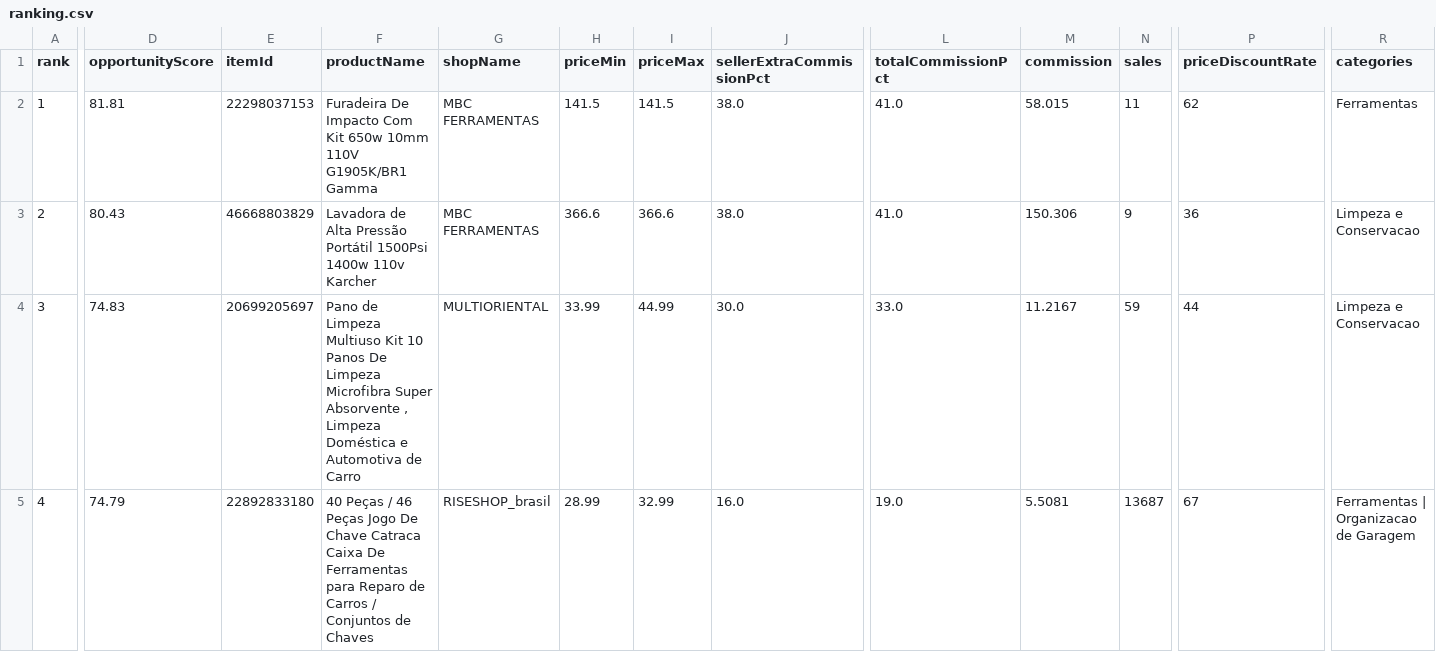
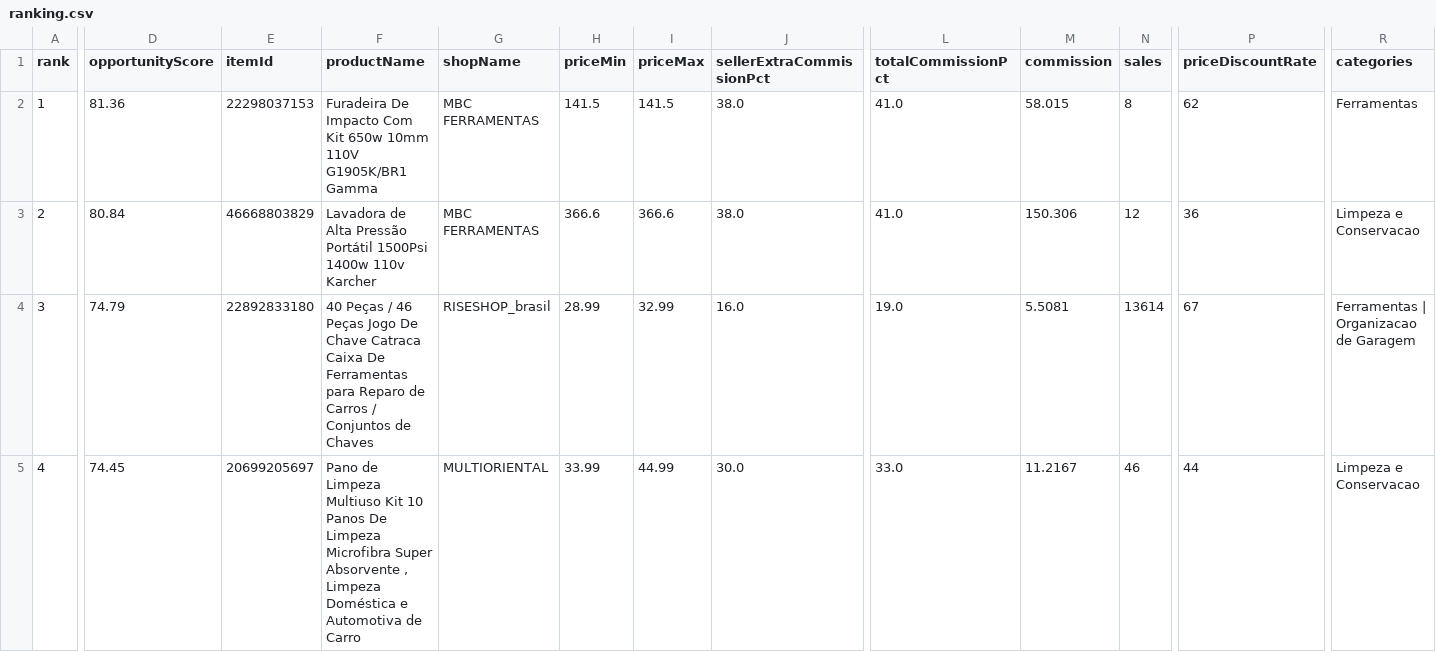
Before and after one commit to adelrib27/blogger-automation1, a CSV file: oficina_garagem/data/shopee_oportunidades/ranking.csv, drawn as a sheet; only a part is shown, gaps mark what is left out; the diff covers the shown part only; the diff names each change by its address in the sheet, - before the commit and + after, or states it on an @@ line.

```diff
--- a/oficina_garagem/data/shopee_oportunidades/ranking.csv
+++ b/oficina_garagem/data/shopee_oportunidades/ranking.csv
-D2 (opportunityScore): 81.81
+D2 (opportunityScore): 81.36
-N2 (sales): 11
+N2 (sales): 8
-D3 (opportunityScore): 80.43
+D3 (opportunityScore): 80.84
-N3 (sales): 9
+N3 (sales): 12
-D4 (opportunityScore): 74.83
+D4 (opportunityScore): 74.79
-E4 (itemId): 20699205697
+E4 (itemId): 22892833180
-F4 (productName): Pano de Limpeza Multiuso Kit 10 Panos De Limpeza Microfibra Super Absorvente , Limpeza Doméstica e Automotiva de Carro
+F4 (productName): 40 Peças / 46 Peças Jogo De Chave Catraca Caixa De Ferramentas para Reparo de Carros / Conjuntos de Chaves
-G4 (shopName): MULTIORIENTAL
+G4 (shopName): RISESHOP_brasil
-H4 (priceMin): 33.99
+H4 (priceMin): 28.99
-I4 (priceMax): 44.99
+I4 (priceMax): 32.99
-J4 (sellerExtraCommissionPct): 30.0
+J4 (sellerExtraCommissionPct): 16.0
-L4 (totalCommissionPct): 33.0
+L4 (totalCommissionPct): 19.0
-M4 (commission): 11.2167
+M4 (commission): 5.5081
-N4 (sales): 59
+N4 (sales): 13614
-P4 (priceDiscountRate): 44
+P4 (priceDiscountRate): 67
-R4 (categories): Limpeza e Conservacao
+R4 (categories): Ferramentas | Organizacao de Garagem
-D5 (opportunityScore): 74.79
+D5 (opportunityScore): 74.45
-E5 (itemId): 22892833180
+E5 (itemId): 20699205697
-F5 (productName): 40 Peças / 46 Peças Jogo De Chave Catraca Caixa De Ferramentas para Reparo de Carros / Conjuntos de Chaves
+F5 (productName): Pano de Limpeza Multiuso Kit 10 Panos De Limpeza Microfibra Super Absorvente , Limpeza Doméstica e Automotiva de Carro
-G5 (shopName): RISESHOP_brasil
+G5 (shopName): MULTIORIENTAL
-H5 (priceMin): 28.99
+H5 (priceMin): 33.99
-I5 (priceMax): 32.99
+I5 (priceMax): 44.99
-J5 (sellerExtraCommissionPct): 16.0
+J5 (sellerExtraCommissionPct): 30.0
-L5 (totalCommissionPct): 19.0
+L5 (totalCommissionPct): 33.0
-M5 (commission): 5.5081
+M5 (commission): 11.2167
-N5 (sales): 13687
+N5 (sales): 46
-P5 (priceDiscountRate): 67
+P5 (priceDiscountRate): 44
-R5 (categories): Ferramentas | Organizacao de Garagem
+R5 (categories): Limpeza e Conservacao
```
Also changed, not shown: 74 edited cells elsewhere in this file, 7 other files.
